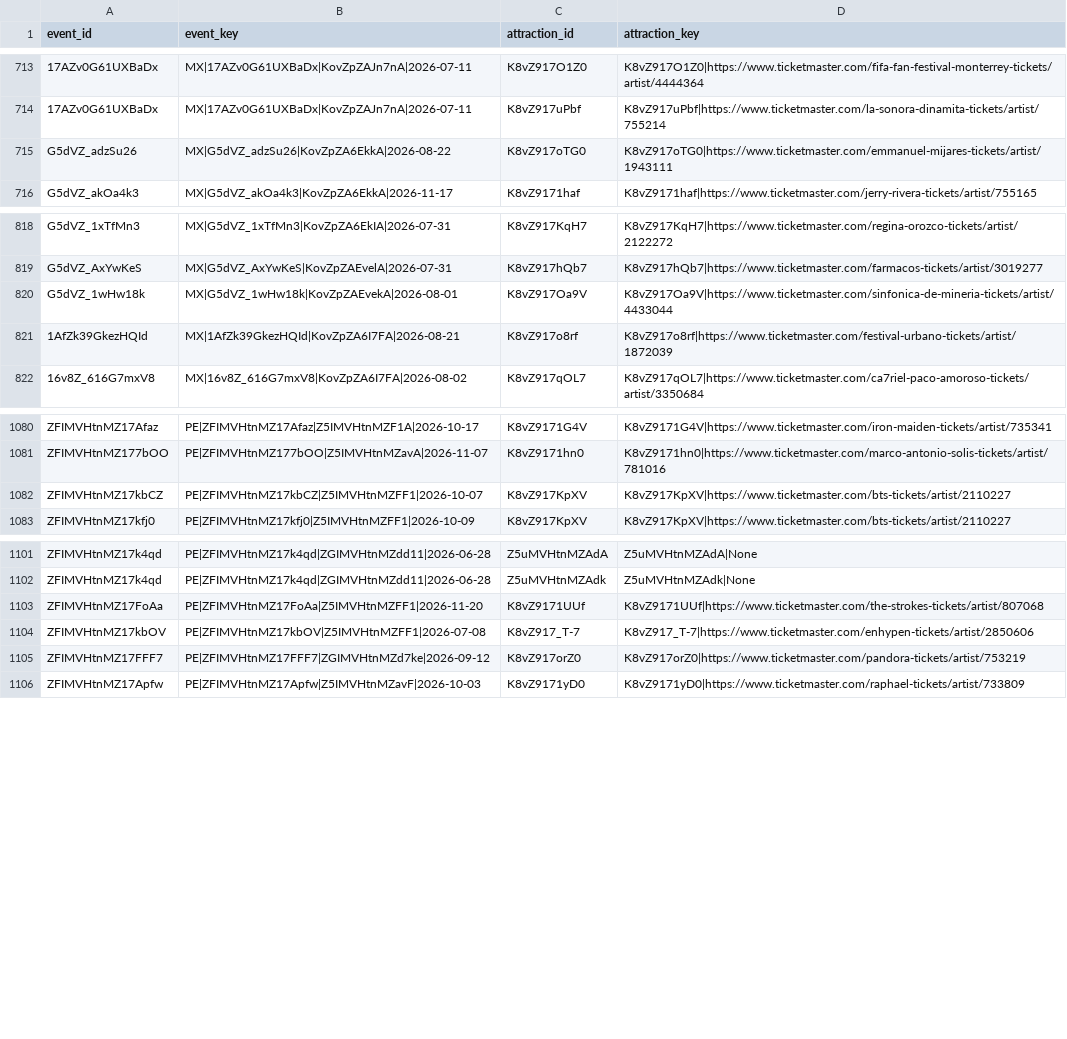
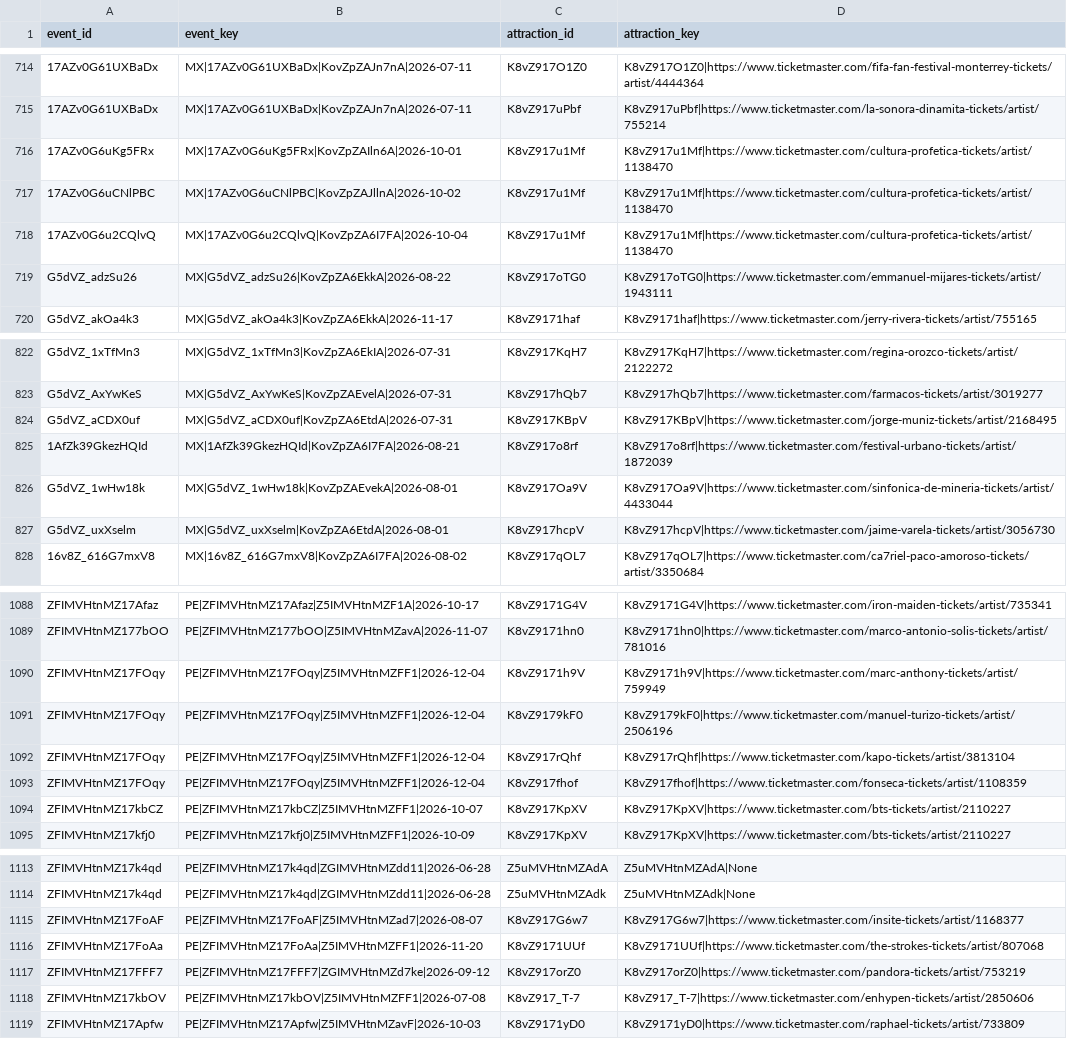
Before and after one commit to DavidCastilloSKT/analisis-oferta-musical-mexico-ticketmaster, a CSV file: data/processed/enriched_latam/bridge_event_attractions.csv, drawn as a sheet; only a part is shown, gaps mark what is left out; the diff covers the shown part only; the diff names each change by its address in the sheet, - before the commit and + after, or states it on an @@ line.

```diff
--- a/data/processed/enriched_latam/bridge_event_attractions.csv
+++ b/data/processed/enriched_latam/bridge_event_attractions.csv
+row 716: 17AZv0G6uKg5FRx | MX|17AZv0G6uKg5FRx|KovZpZAIln6A|2026-10-01 | K8vZ917u1Mf | K8vZ917u1Mf|https://www.ticketmaster.com/cultura-profetica-tickets/artist/1138470
+row 717: 17AZv0G6uCNlPBC | MX|17AZv0G6uCNlPBC|KovZpZAJllnA|2026-10-02 | K8vZ917u1Mf | K8vZ917u1Mf|https://www.ticketmaster.com/cultura-profetica-tickets/artist/1138470
+row 718: 17AZv0G6u2CQlvQ | MX|17AZv0G6u2CQlvQ|KovZpZA6I7FA|2026-10-04 | K8vZ917u1Mf | K8vZ917u1Mf|https://www.ticketmaster.com/cultura-profetica-tickets/artist/1138470
+row 824: G5dVZ_aCDX0uf | MX|G5dVZ_aCDX0uf|KovZpZA6EtdA|2026-07-31 | K8vZ917KBpV | K8vZ917KBpV|https://www.ticketmaster.com/jorge-muniz-tickets/artist/2168495
@@ row 821 moved to row 825: 1AfZk39GkezHQId @@
+row 827: G5dVZ_uxXselm | MX|G5dVZ_uxXselm|KovZpZA6EtdA|2026-08-01 | K8vZ917hcpV | K8vZ917hcpV|https://www.ticketmaster.com/jaime-varela-tickets/artist/3056730
+row 1090: ZFIMVHtnMZ17FOqy | PE|ZFIMVHtnMZ17FOqy|Z5IMVHtnMZFF1|2026-12-04 | K8vZ9171h9V | K8vZ9171h9V|https://www.ticketmaster.com/marc-anthony-tickets/artist/759949
+row 1091: ZFIMVHtnMZ17FOqy | PE|ZFIMVHtnMZ17FOqy|Z5IMVHtnMZFF1|2026-12-04 | K8vZ9179kF0 | K8vZ9179kF0|https://www.ticketmaster.com/manuel-turizo-tickets/artist/2506196
+row 1092: ZFIMVHtnMZ17FOqy | PE|ZFIMVHtnMZ17FOqy|Z5IMVHtnMZFF1|2026-12-04 | K8vZ917rQhf | K8vZ917rQhf|https://www.ticketmaster.com/kapo-tickets/artist/3813104
+row 1093: ZFIMVHtnMZ17FOqy | PE|ZFIMVHtnMZ17FOqy|Z5IMVHtnMZFF1|2026-12-04 | K8vZ917fhof | K8vZ917fhof|https://www.ticketmaster.com/fonseca-tickets/artist/1108359
+row 1115: ZFIMVHtnMZ17FoAF | PE|ZFIMVHtnMZ17FoAF|Z5IMVHtnMZad7|2026-08-07 | K8vZ917G6w7 | K8vZ917G6w7|https://www.ticketmaster.com/insite-tickets/artist/1168377
@@ row 1105 moved to row 1117: ZFIMVHtnMZ17FFF7 @@
```
Also changed, not shown: 7 added rows, 3 removed rows and 118 moved rows elsewhere in this file, data/processed/enriched_latam/dim_attractions.csv, data/processed/enriched_latam/dim_venues.csv, 2 other files.
